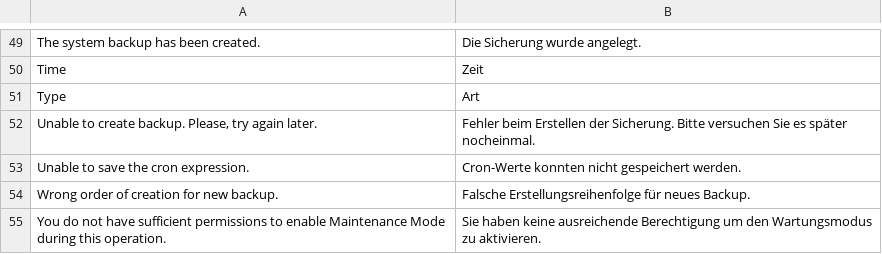
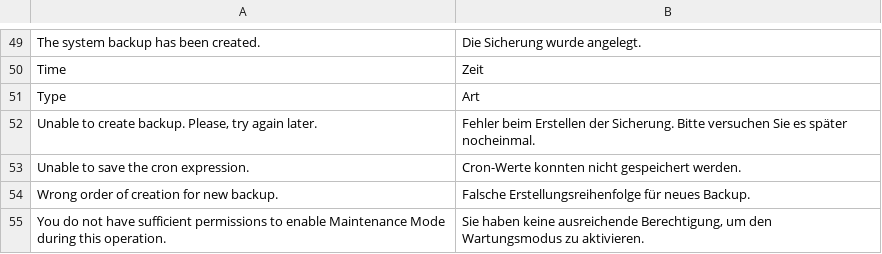
Before and after one commit to riconeitzel/German_LocalePack_de_DE, a CSV file: app/locale/de_DE/Mage_Backup.csv, drawn as a sheet; only a part is shown, gaps mark what is left out.

```diff
--- a/app/locale/de_DE/Mage_Backup.csv
+++ b/app/locale/de_DE/Mage_Backup.csv
@@ -54,2 +54,2 @@
 "Wrong order of creation for new backup.","Falsche Erstellungsreihenfolge für neues Backup."
-"You do not have sufficient permissions to enable Maintenance Mode during this operation.","Sie haben keine ausreichende Berechtigung um den Wartungsmodus zu aktivieren."
+"You do not have sufficient permissions to enable Maintenance Mode during this operation.","Sie haben keine ausreichende Berechtigung, um den Wartungsmodus zu aktivieren."
```
Also changed, not shown: app/locale/de_DE/Mage_Adminhtml.csv, app/locale/de_DE/Mage_Customer.csv, 16 other files.
